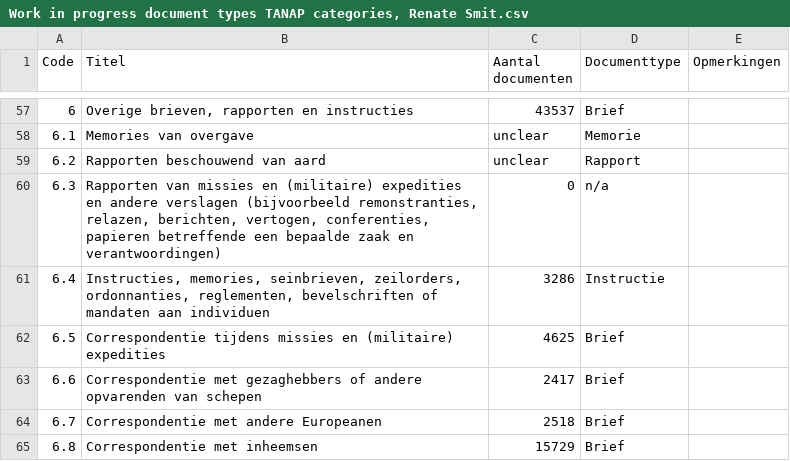
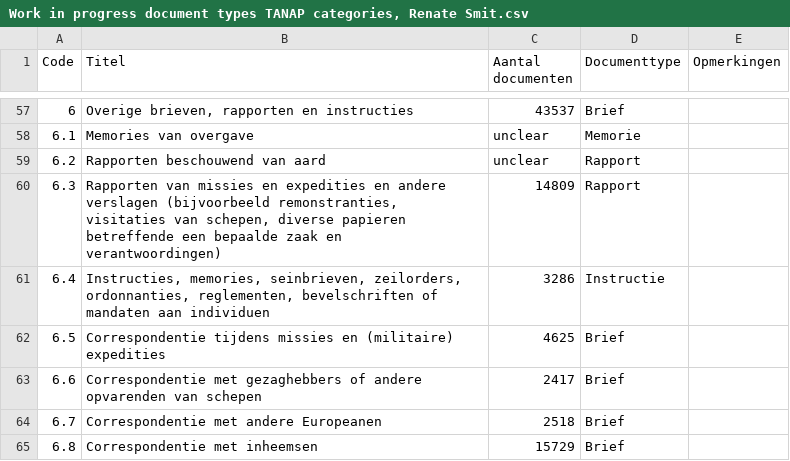
Before and after one commit to LAHTeR/document_segmentation, a CSV file: document_segmentation/data/annotations/Work in progress document types TANAP categories, Renate Smit.csv, drawn as a sheet; only a part is shown, gaps mark what is left out.

Commit message:
Update title for TANAP category 6.3.

```diff
--- a/document_segmentation/data/annotations/Work in progress document types TANAP categories, Renate Smit.csv
+++ b/document_segmentation/data/annotations/Work in progress document types TANAP categories, Renate Smit.csv
@@ -59,3 +59,3 @@
 6.2;Rapporten beschouwend van aard;unclear;Rapport;
-6.3;Rapporten van missies en (militaire) expedities en andere verslagen (bijvoorbeeld remonstranties, relazen, berichten, vertogen, conferenties, papieren betreffende een bepaalde zaak en verantwoordingen);0;n/a;
+6.3;Rapporten van missies en expedities en andere verslagen (bijvoorbeeld remonstranties, visitaties van schepen, diverse papieren betreffende een bepaalde zaak en verantwoordingen);14809;Rapport;
 6.4;Instructies, memories, seinbrieven, zeilorders, ordonnanties, reglementen, bevelschriften of mandaten aan individuen ;3286;Instructie;
```
